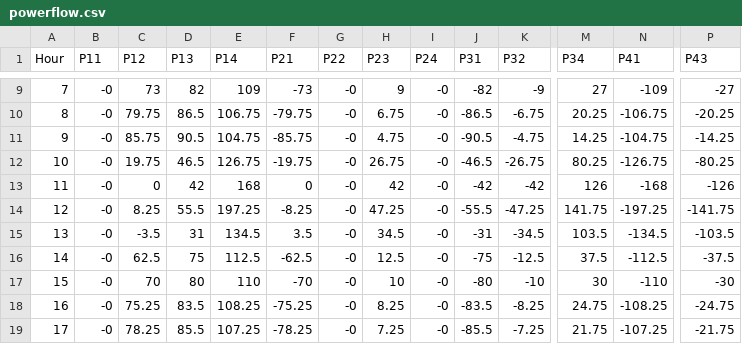
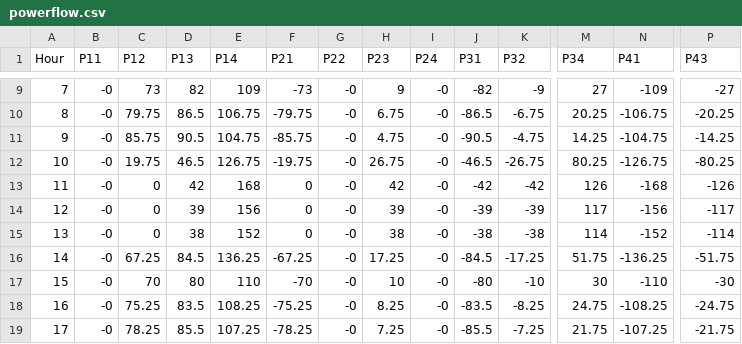
Before and after one commit to TalhaRehmanMTRKT/seminar-content-ASO, a CSV file: code/powerflow.csv, drawn as a sheet; only a part is shown, gaps mark what is left out; the diff covers the shown part only; the diff names each change by its address in the sheet, - before the commit and + after, or states it on an @@ line.

```diff
--- a/code/powerflow.csv
+++ b/code/powerflow.csv
-C14 (P12): 8.25
+C14 (P12): 0
-D14 (P13): 55.5
+D14 (P13): 39
-E14 (P14): 197.25
+E14 (P14): 156
-F14 (P21): -8.25
+F14 (P21): 0
-H14 (P23): 47.25
+H14 (P23): 39
-J14 (P31): -55.5
+J14 (P31): -39
-K14 (P32): -47.25
+K14 (P32): -39
-M14 (P34): 141.75
+M14 (P34): 117
-N14 (P41): -197.25
+N14 (P41): -156
-P14 (P43): -141.75
+P14 (P43): -117
-C15 (P12): -3.5
+C15 (P12): 0
-D15 (P13): 31
+D15 (P13): 38
-E15 (P14): 134.5
+E15 (P14): 152
-F15 (P21): 3.5
+F15 (P21): 0
-H15 (P23): 34.5
+H15 (P23): 38
-J15 (P31): -31
+J15 (P31): -38
-K15 (P32): -34.5
+K15 (P32): -38
-M15 (P34): 103.5
+M15 (P34): 114
-N15 (P41): -134.5
+N15 (P41): -152
-P15 (P43): -103.5
+P15 (P43): -114
-C16 (P12): 62.5
+C16 (P12): 67.25
-D16 (P13): 75
+D16 (P13): 84.5
-E16 (P14): 112.5
+E16 (P14): 136.25
-F16 (P21): -62.5
+F16 (P21): -67.25
-H16 (P23): 12.5
+H16 (P23): 17.25
-J16 (P31): -75
+J16 (P31): -84.5
-K16 (P32): -12.5
+K16 (P32): -17.25
-M16 (P34): 37.5
+M16 (P34): 51.75
-N16 (P41): -112.5
+N16 (P41): -136.25
-P16 (P43): -37.5
+P16 (P43): -51.75
```
Also changed, not shown: 28 edited cells elsewhere in this file, code/results.csv, code/theta.csv, 1 other file.
